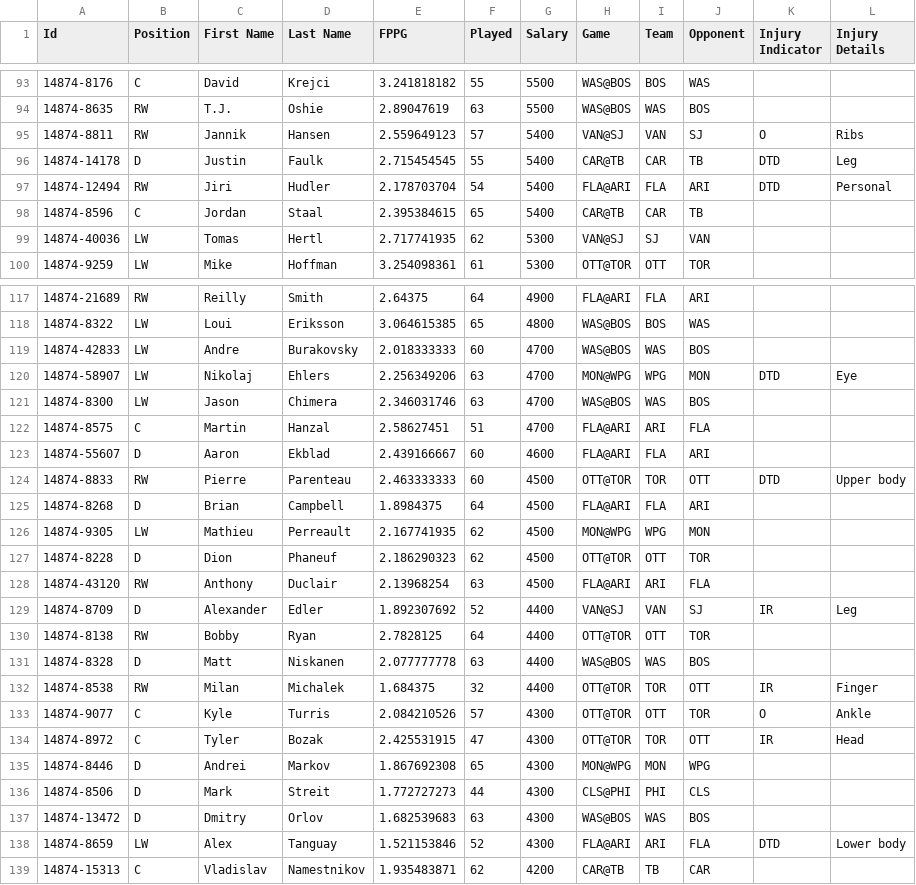
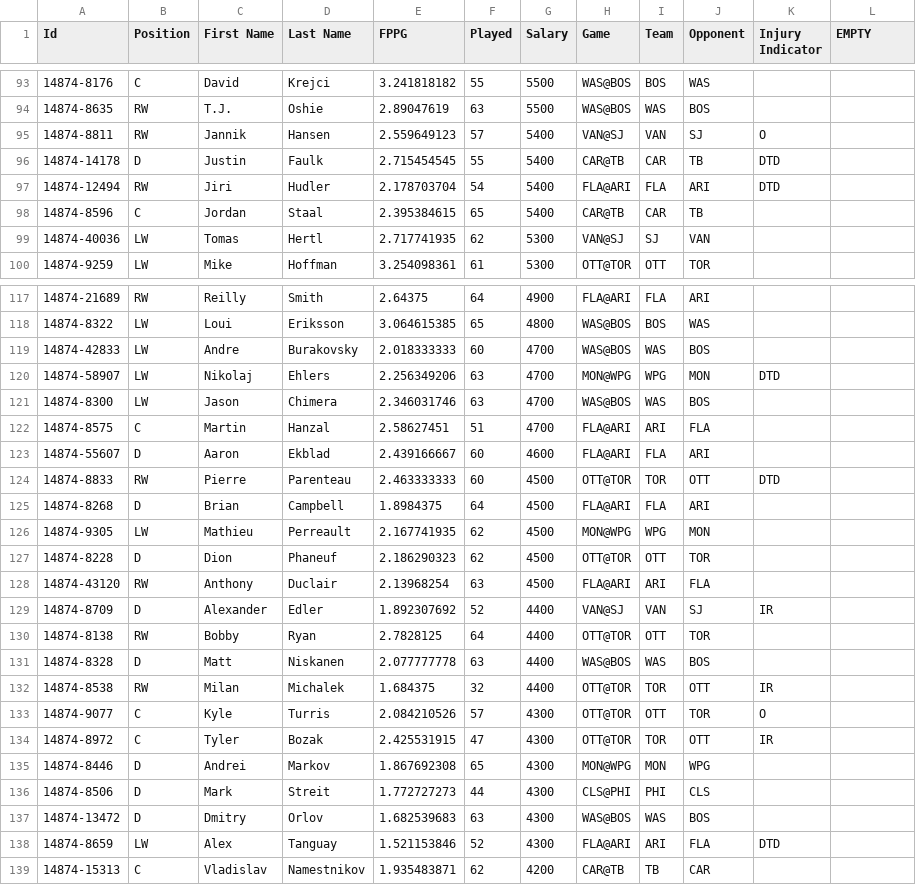
Before and after one commit to wbruck/458Project, a CSV file: big2-29.csv, drawn as a sheet; only a part is shown, gaps mark what is left out; the diff covers the shown part only.

```diff
--- a/big2-29.csv
+++ b/big2-29.csv
@@ -1 +1 @@
-Id,Position,First Name,Last Name,FPPG,Played,Salary,Game,Team,Opponent,Injury Indicator,Injury Details
+Id,Position,First Name,Last Name,FPPG,Played,Salary,Game,Team,Opponent,Injury Indicator,EMPTY
@@ -94,5 +94,5 @@ Id,Position,First Name,Last Name,FPPG,Played,Salary,Game,Team,Opponent,Injury In
 14874-8635,RW,T.J.,Oshie,2.89047619,63,5500,WAS@BOS,WAS,BOS,,
-14874-8811,RW,Jannik,Hansen,2.559649123,57,5400,VAN@SJ,VAN,SJ,O,Ribs
-14874-14178,D,Justin,Faulk,2.715454545,55,5400,CAR@TB,CAR,TB,DTD,Leg
-14874-12494,RW,Jiri,Hudler,2.178703704,54,5400,FLA@ARI,FLA,ARI,DTD,Personal
+14874-8811,RW,Jannik,Hansen,2.559649123,57,5400,VAN@SJ,VAN,SJ,O,
+14874-14178,D,Justin,Faulk,2.715454545,55,5400,CAR@TB,CAR,TB,DTD,
+14874-12494,RW,Jiri,Hudler,2.178703704,54,5400,FLA@ARI,FLA,ARI,DTD,
 14874-8596,C,Jordan,Staal,2.395384615,65,5400,CAR@TB,CAR,TB,,
@@ -119,3 +119,3 @@ Id,Position,First Name,Last Name,FPPG,Played,Salary,Game,Team,Opponent,Injury In
 14874-42833,LW,Andre,Burakovsky,2.018333333,60,4700,WAS@BOS,WAS,BOS,,
-14874-58907,LW,Nikolaj,Ehlers,2.256349206,63,4700,MON@WPG,WPG,MON,DTD,Eye
+14874-58907,LW,Nikolaj,Ehlers,2.256349206,63,4700,MON@WPG,WPG,MON,DTD,
 14874-8300,LW,Jason,Chimera,2.346031746,63,4700,WAS@BOS,WAS,BOS,,
@@ -123,3 +123,3 @@ Id,Position,First Name,Last Name,FPPG,Played,Salary,Game,Team,Opponent,Injury In
 14874-55607,D,Aaron,Ekblad,2.439166667,60,4600,FLA@ARI,FLA,ARI,,
-14874-8833,RW,Pierre,Parenteau,2.463333333,60,4500,OTT@TOR,TOR,OTT,DTD,Upper body
+14874-8833,RW,Pierre,Parenteau,2.463333333,60,4500,OTT@TOR,TOR,OTT,DTD,
 14874-8268,D,Brian,Campbell,1.8984375,64,4500,FLA@ARI,FLA,ARI,,
@@ -128,8 +128,8 @@ Id,Position,First Name,Last Name,FPPG,Played,Salary,Game,Team,Opponent,Injury In
 14874-43120,RW,Anthony,Duclair,2.13968254,63,4500,FLA@ARI,ARI,FLA,,
-14874-8709,D,Alexander,Edler,1.892307692,52,4400,VAN@SJ,VAN,SJ,IR,Leg
+14874-8709,D,Alexander,Edler,1.892307692,52,4400,VAN@SJ,VAN,SJ,IR,
 14874-8138,RW,Bobby,Ryan,2.7828125,64,4400,OTT@TOR,OTT,TOR,,
 14874-8328,D,Matt,Niskanen,2.077777778,63,4400,WAS@BOS,WAS,BOS,,
-14874-8538,RW,Milan,Michalek,1.684375,32,4400,OTT@TOR,TOR,OTT,IR,Finger
-14874-9077,C,Kyle,Turris,2.084210526,57,4300,OTT@TOR,OTT,TOR,O,Ankle
-14874-8972,C,Tyler,Bozak,2.425531915,47,4300,OTT@TOR,TOR,OTT,IR,Head
+14874-8538,RW,Milan,Michalek,1.684375,32,4400,OTT@TOR,TOR,OTT,IR,
+14874-9077,C,Kyle,Turris,2.084210526,57,4300,OTT@TOR,OTT,TOR,O,
+14874-8972,C,Tyler,Bozak,2.425531915,47,4300,OTT@TOR,TOR,OTT,IR,
 14874-8446,D,Andrei,Markov,1.867692308,65,4300,MON@WPG,MON,WPG,,
@@ -137,3 +137,3 @@ Id,Position,First Name,Last Name,FPPG,Played,Salary,Game,Team,Opponent,Injury In
 14874-13472,D,Dmitry,Orlov,1.682539683,63,4300,WAS@BOS,WAS,BOS,,
-14874-8659,LW,Alex,Tanguay,1.521153846,52,4300,FLA@ARI,ARI,FLA,DTD,Lower body
+14874-8659,LW,Alex,Tanguay,1.521153846,52,4300,FLA@ARI,ARI,FLA,DTD,
 14874-15313,C,Vladislav,Namestnikov,1.935483871,62,4200,CAR@TB,TB,CAR,,
```
Also changed, not shown: 41 edited cells elsewhere in this file, 6 other files.
